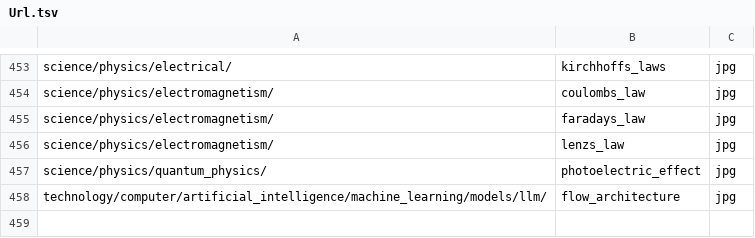
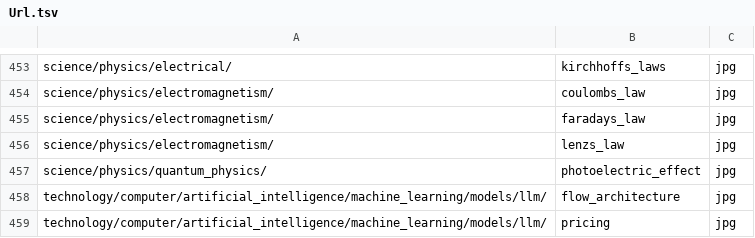
Before and after one commit to ujnotes/web-site, a TSV file: Config/Url.tsv, drawn as a sheet; only a part is shown, gaps mark what is left out; the diff names each change by its address in the sheet, - before the commit and + after, or states it on an @@ line.

```diff
--- a/Config/Url.tsv
+++ b/Config/Url.tsv
+row 459: technology/computer/artificial_intelligence/machine_learning/models/llm/ | pricing | jpg
```
Also changed, not shown: Config/ID.tsv, Config/ID_hi.tsv, 6 other files.
